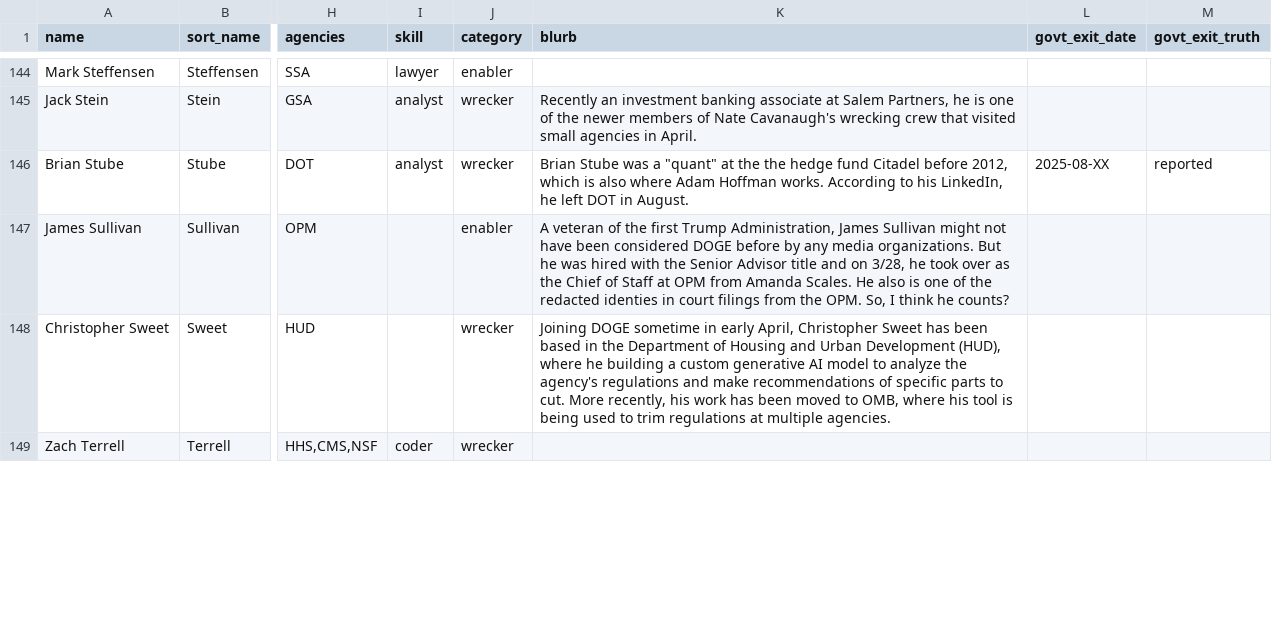
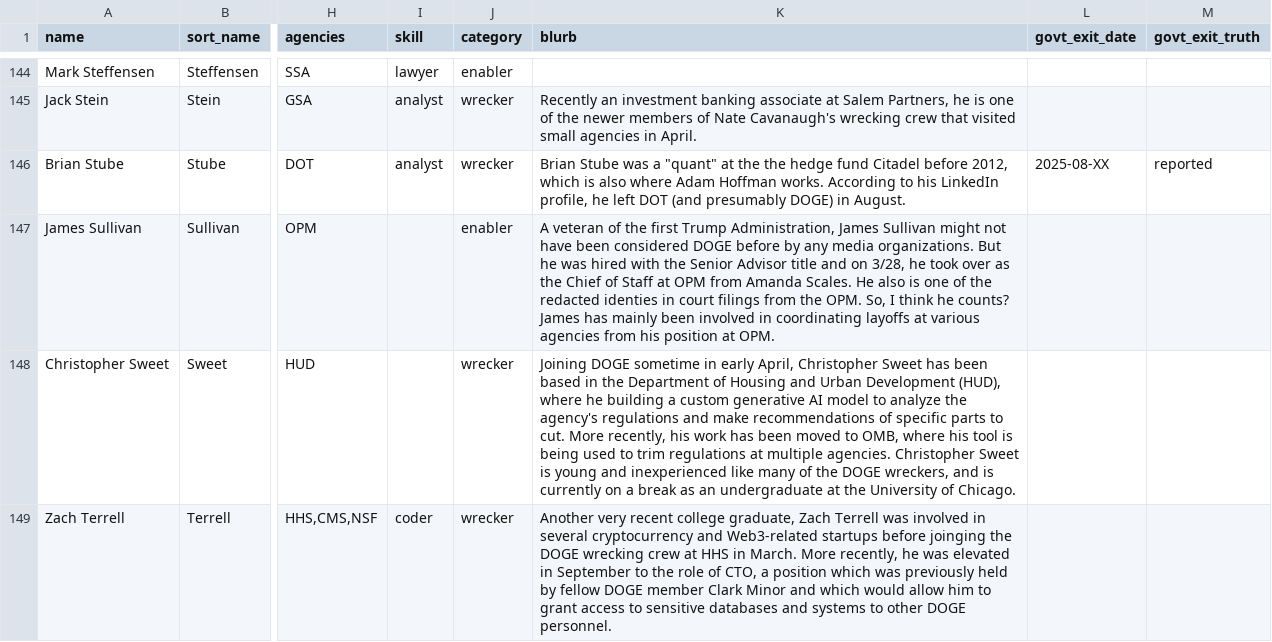
Before and after one commit to harrisj/doge_track, a CSV file: src/csv/people.csv, drawn as a sheet; only a part is shown, gaps mark what is left out; the diff covers the shown part only; the diff names each change by its address in the sheet, - before the commit and + after, or states it on an @@ line.

Commit message:
A few more blurbs and events

```diff
--- a/src/csv/people.csv
+++ b/src/csv/people.csv
-K146 (blurb): …to his LinkedIn, he left DOT in August.
+K146 (blurb): …to his LinkedIn profile, he left DOT (and presumably DOGE) in August.
-K147 (blurb): …he counts?
+K147 (blurb): …he counts? James has mainly been involved in coordinating layoffs at various agencies from his position at OPM.
-K148 (blurb): …multiple agencies.
+K148 (blurb): …multiple agencies. Christopher Sweet is young and inexperienced like many of the DOGE wreckers, and is currently on a break as an undergraduate at the University of Chicago.
-K149 (blurb): (empty)
+K149 (blurb): Another very recent college graduate, Zach Terrell was involved in several cryptocurrency and Web3-related startups before joinging the DOGE wrecking crew at HHS in March. More recently, he was elevated in September to the role of CTO, a position which was previously held by fellow DOGE member Clark Minor and which would allow him to grant access to sensitive databases and systems to other DOGE personnel.
```
Also changed, not shown: 4 edited cells elsewhere in this file, 2 other files.
